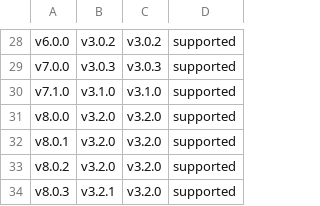
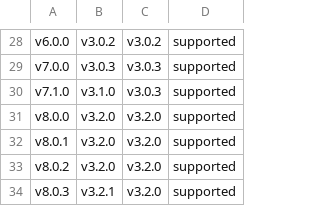
Before and after one commit to timonrieger/immichpy, a CSV file: COMPATIBILITY.csv, drawn as a sheet; only a part is shown, gaps mark what is left out.

```diff
--- a/COMPATIBILITY.csv
+++ b/COMPATIBILITY.csv
@@ -29,3 +29,3 @@ v6.0.0,v3.0.2,v3.0.2,supported
 v7.0.0,v3.0.3,v3.0.3,supported
-v7.1.0,v3.1.0,v3.1.0,supported
+v7.1.0,v3.1.0,v3.0.3,supported
 v8.0.0,v3.2.0,v3.2.0,supported
```
Also changed, not shown: 1 other file.
